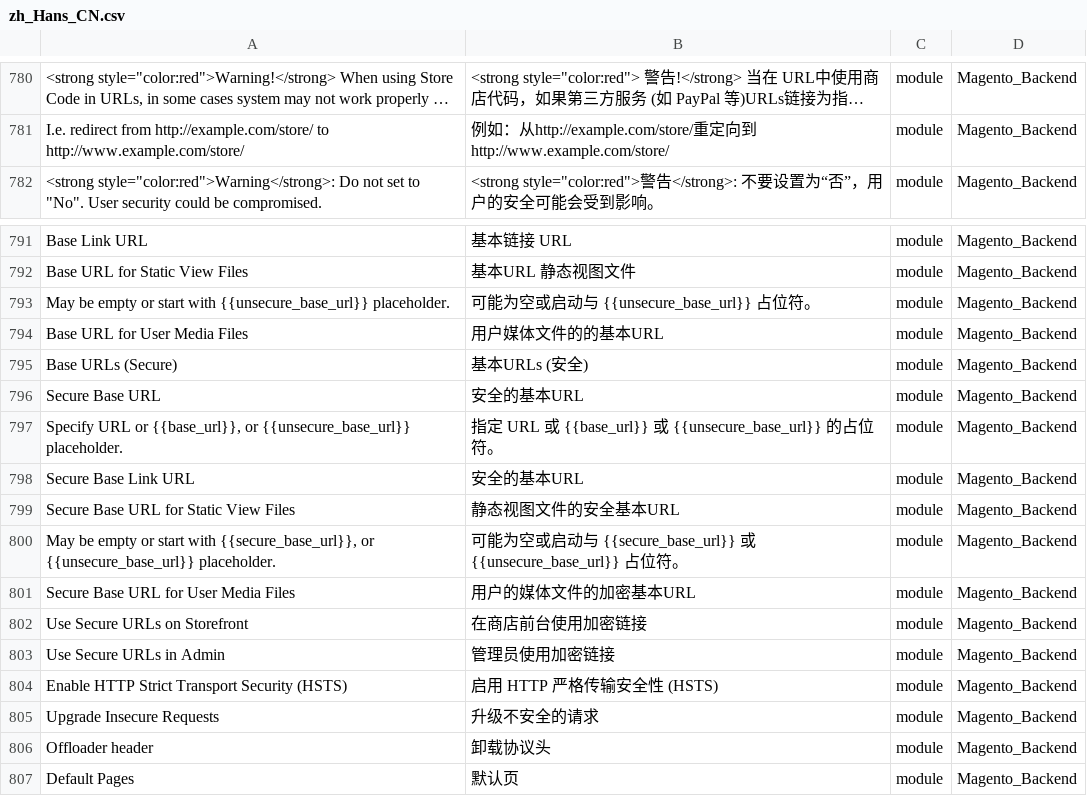
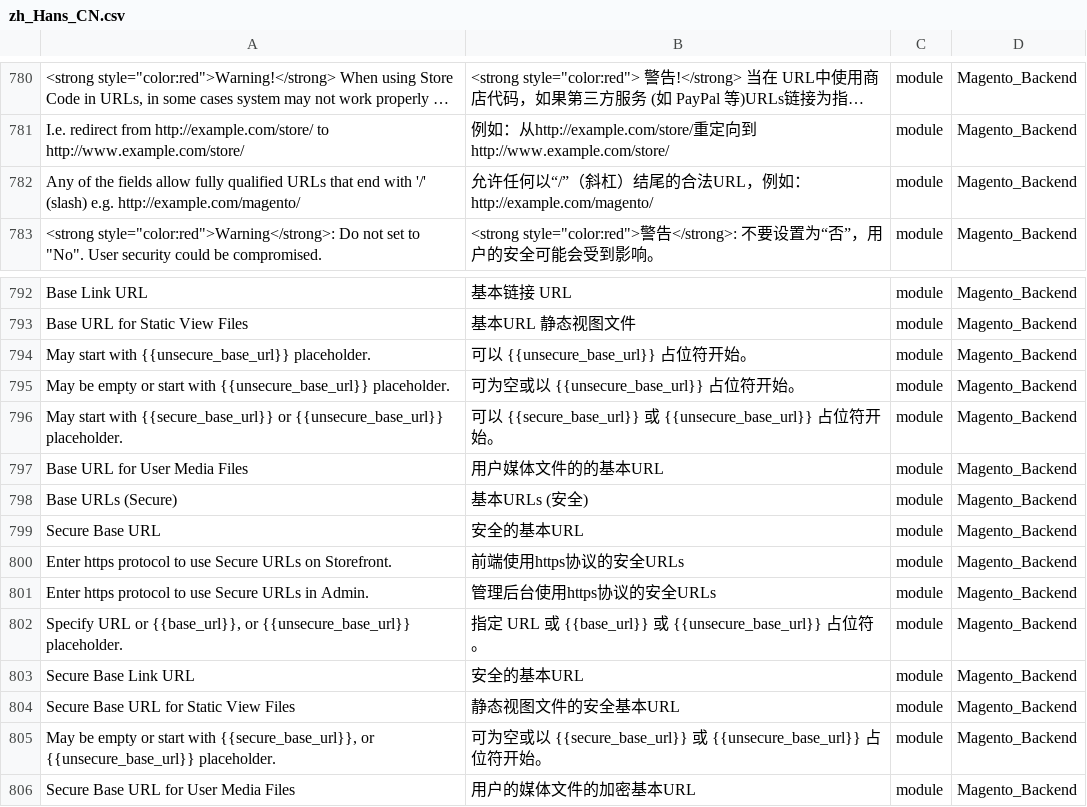
Before and after one commit to benheart/magento2_zh_hans_cn, a CSV file: zh_Hans_CN.csv, drawn as a sheet; only a part is shown, gaps mark what is left out; the shorter side is filled out with more unchanged rows; long unchanged cells end in …; addresses are those after the commit; the diff names each change by its address in the sheet, - before the commit and + after, or states it on an @@ line.

Commit message:
Add some translations about admin web section.

```diff
--- a/zh_Hans_CN.csv
+++ b/zh_Hans_CN.csv
+row 782: Any of the fields allow fully qualified URLs that end with '/' (slash) e.g. http://example.com/magento/ | 允许任何以“/”（斜杠）结尾的合法URL，例如：http://example.com/magento/ | module | Magento_Backend
+row 794: May start with {{unsecure_base_url}} placeholder. | 可以 {{unsecure_base_url}} 占位符开始。 | module | Magento_Backend
-B795: 可能为空或启动与 {{unsecure_base_url}} 占位符。
+B795: 可为空或以 {{unsecure_base_url}} 占位符开始。
+row 796: May start with {{secure_base_url}} or {{unsecure_base_url}} placeholder. | 可以 {{secure_base_url}} 或 {{unsecure_base_url}} 占位符开始。 | module | Magento_Backend
+row 800: Enter https protocol to use Secure URLs on Storefront. | 前端使用https协议的安全URLs | module | Magento_Backend
+row 801: Enter https protocol to use Secure URLs in Admin. | 管理后台使用https协议的安全URLs | module | Magento_Backend
-B802: …{{unsecure_base_url}} 的占位…
+B802: …{{unsecure_base_url}} 占位…
-B805: 可能为空或启动与 {{secure_base_url}} 或 {{unsecure_base_url}} 占位符。
+B805: 可为空或以 {{secure_base_url}} 或 {{unsecure_base_url}} 占位符开始。
```
